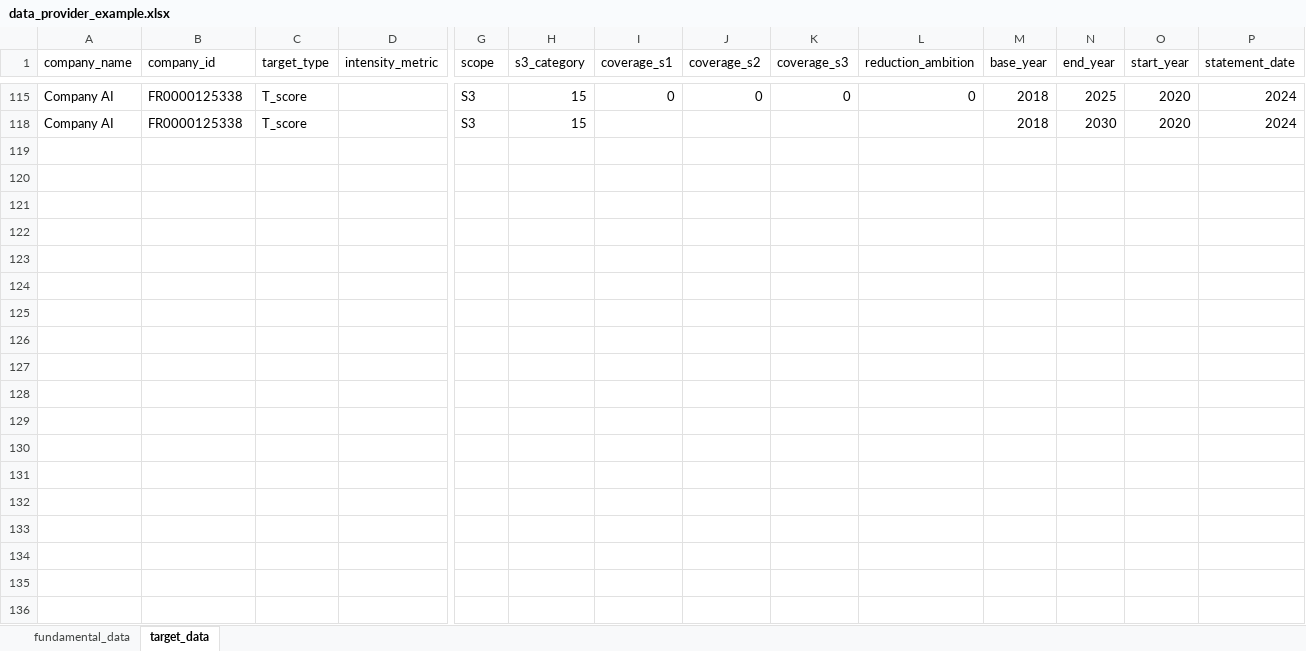
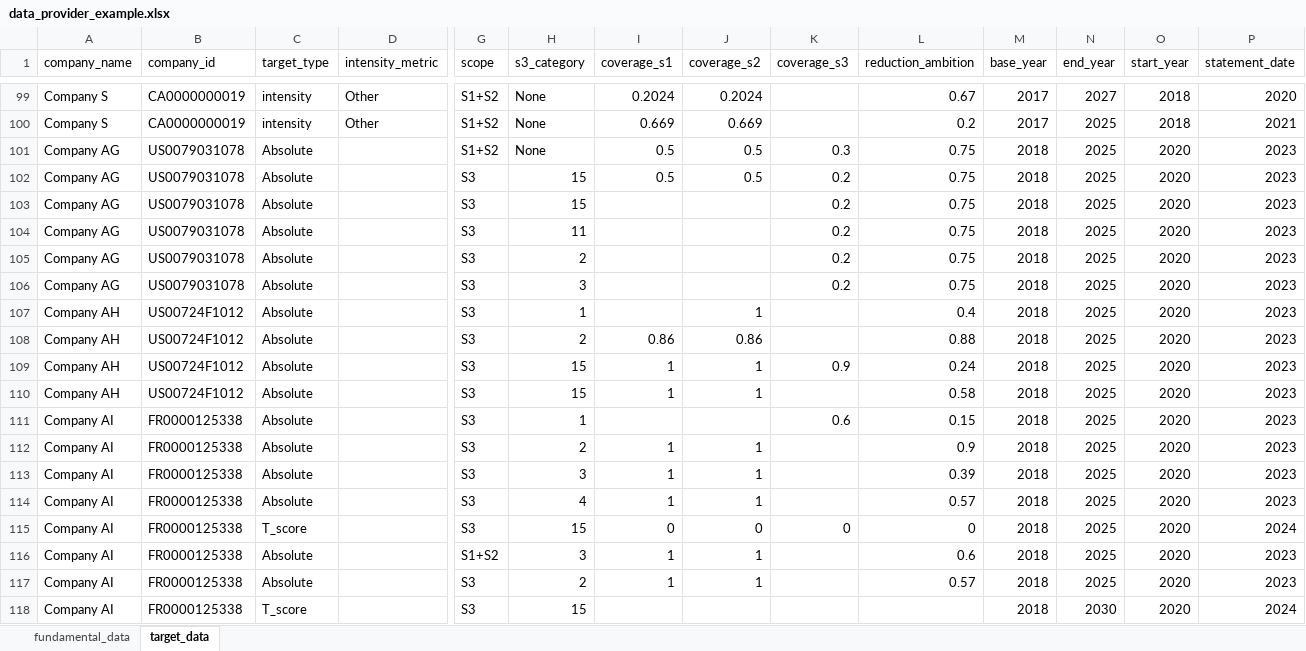
Before and after one commit to WWF-Sweden/ITR-tool, an Excel workbook: examples/data/data_provider_example.xlsx, sheet target_data, drawn as a sheet; only a part is shown, gaps mark what is left out; values as stored, in another font and other column widths than the file's, no borders; table styles not drawn; rows hold the shown columns only; the diff covers the shown part only; the diff names each change by its address in the sheet, - before the commit and + after, or states it on an @@ line.

```diff
--- a/examples/data/data_provider_example.xlsx (sheet target_data)
+++ b/examples/data/data_provider_example.xlsx (sheet target_data)
@@ row 99 unhidden: Company S | CA0000000019 | intensity | Other | S1+S2 | None | 0.2024 | 0.2024 |  | 0.67 | 2017 | 2027 | 2018 | 2020 @@
@@ row 100 unhidden: Company S | CA0000000019 | intensity | Other | S1+S2 | None | 0.669 | 0.669 |  | 0.2 | 2017 | 2025 | 2018 | 2021 @@
@@ row 101 unhidden: Company AG | US0079031078 | Absolute |  | S1+S2 | None | 0.5 | 0.5 | 0.3 | 0.75 | 2018 | 2025 | 2020 | 2023 @@
@@ row 102 unhidden: Company AG | US0079031078 | Absolute |  | S3 | 15 | 0.5 | 0.5 | 0.2 | 0.75 | 2018 | 2025 | 2020 | 2023 @@
@@ row 103 unhidden: Company AG | US0079031078 | Absolute |  | S3 | 15 |  |  | 0.2 | 0.75 | 2018 | 2025 | 2020 | 2023 @@
@@ row 104 unhidden: Company AG | US0079031078 | Absolute |  | S3 | 11 |  |  | 0.2 | 0.75 | 2018 | 2025 | 2020 | 2023 @@
@@ row 105 unhidden: Company AG | US0079031078 | Absolute |  | S3 | 2 |  |  | 0.2 | 0.75 | 2018 | 2025 | 2020 | 2023 @@
@@ row 106 unhidden: Company AG | US0079031078 | Absolute |  | S3 | 3 |  |  | 0.2 | 0.75 | 2018 | 2025 | 2020 | 2023 @@
@@ row 107 unhidden: Company AH | US00724F1012 | Absolute |  | S3 | 1 |  | 1 |  | 0.4 | 2018 | 2025 | 2020 | 2023 @@
@@ row 108 unhidden: Company AH | US00724F1012 | Absolute |  | S3 | 2 | 0.86 | 0.86 |  | 0.88 | 2018 | 2025 | 2020 | 2023 @@
@@ row 109 unhidden: Company AH | US00724F1012 | Absolute |  | S3 | 15 | 1 | 1 | 0.9 | 0.24 | 2018 | 2025 | 2020 | 2023 @@
@@ row 110 unhidden: Company AH | US00724F1012 | Absolute |  | S3 | 15 | 1 | 1 |  | 0.58 | 2018 | 2025 | 2020 | 2023 @@
@@ row 111 unhidden: Company AI | FR0000125338 | Absolute |  | S3 | 1 |  |  | 0.6 | 0.15 | 2018 | 2025 | 2020 | 2023 @@
@@ row 112 unhidden: Company AI | FR0000125338 | Absolute |  | S3 | 2 | 1 | 1 |  | 0.9 | 2018 | 2025 | 2020 | 2023 @@
@@ row 113 unhidden: Company AI | FR0000125338 | Absolute |  | S3 | 3 | 1 | 1 |  | 0.39 | 2018 | 2025 | 2020 | 2023 @@
@@ row 114 unhidden: Company AI | FR0000125338 | Absolute |  | S3 | 4 | 1 | 1 |  | 0.57 | 2018 | 2025 | 2020 | 2023 @@
@@ row 116 unhidden: Company AI | FR0000125338 | Absolute |  | S1+S2 | 3 | 1 | 1 |  | 0.6 | 2018 | 2025 | 2020 | 2023 @@
@@ row 117 unhidden: Company AI | FR0000125338 | Absolute |  | S3 | 2 | 1 | 1 |  | 0.57 | 2018 | 2025 | 2020 | 2023 @@
```
Also changed, not shown: 3 added rows and 93 hidden or unhidden rows elsewhere in this sheet, hidden cells, 1 other file.
